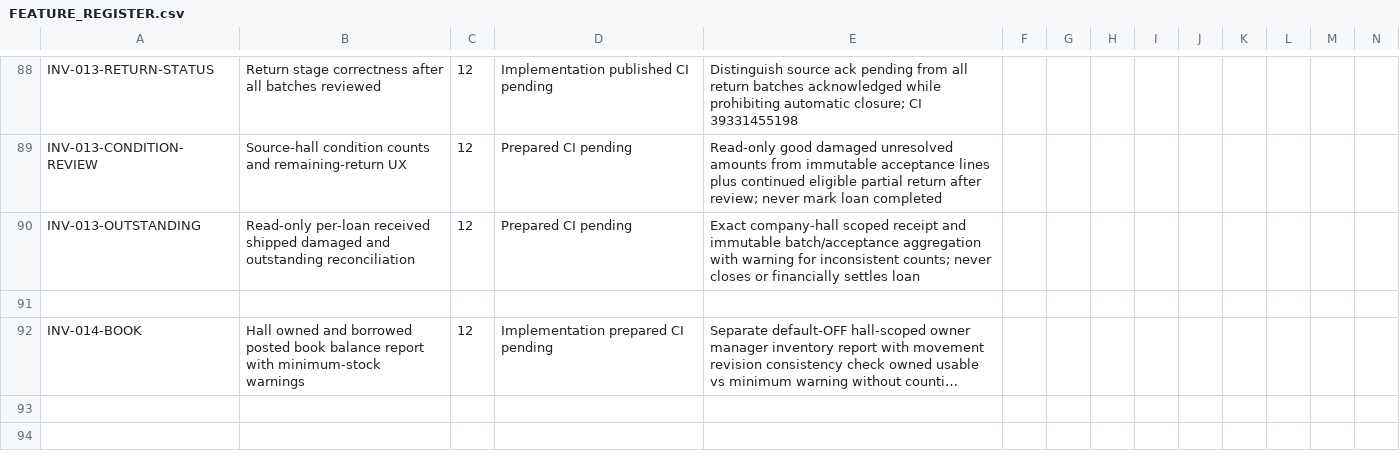
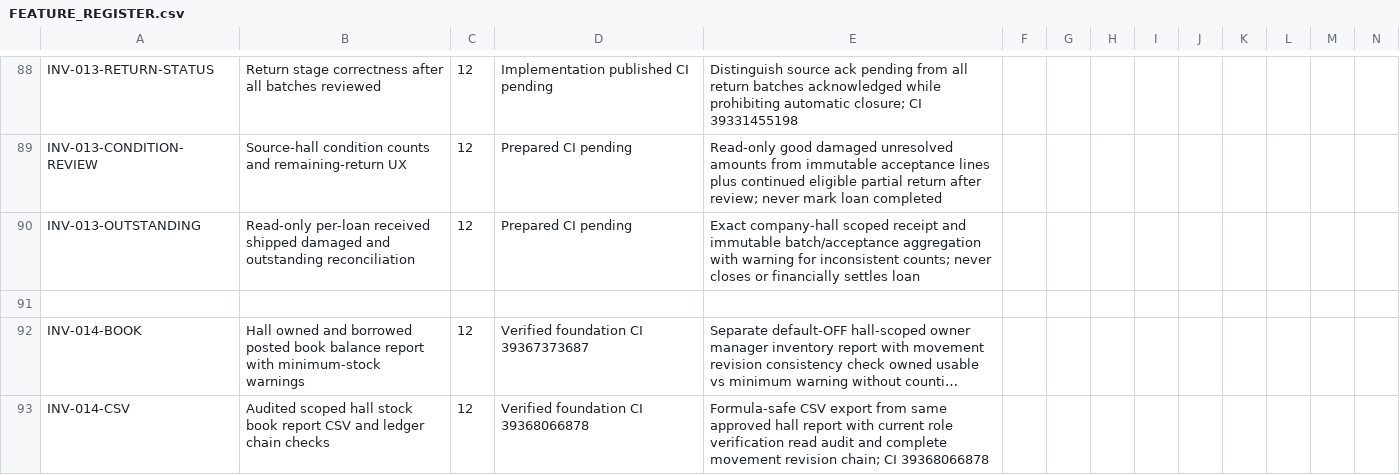
Before and after one commit to yasirskhan/Zargul-Silver-Marquee, a CSV file: docs/FEATURE_REGISTER.csv, drawn as a sheet; only a part is shown, gaps mark what is left out; long unchanged cells end in …; rows hold the shown columns only; the diff names each change by its address in the sheet, - before the commit and + after, or states it on an @@ line.

Commit message:
Inventory: audit hall-bound private loan receipt reads and verify stock report

```diff
--- a/docs/FEATURE_REGISTER.csv
+++ b/docs/FEATURE_REGISTER.csv
-D92: Implementation prepared CI pending
+D92: Verified foundation CI 39367373687
+row 93: INV-014-CSV | Audited scoped hall stock book report CSV and ledger chain checks | 12 | Verified foundation CI 39368066878 | Formula-safe CSV export from same approved hall report with current role verification read audit and complete movement revision chain; CI 39368066878
```
Also changed, not shown: 4 other files.
